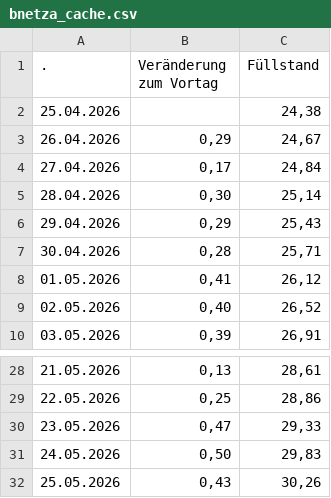
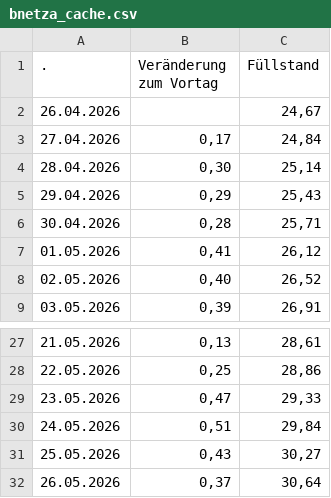
Before and after one commit to icrfornax/de-gas-storage-tracker-bnetza, a CSV file: data/bnetza_cache.csv, drawn as a sheet; only a part is shown, gaps mark what is left out.

```diff
--- a/data/bnetza_cache.csv
+++ b/data/bnetza_cache.csv
@@ -1,4 +1,3 @@
                     .;Veränderung zum Vortag;Füllstand
-25.04.2026;;24,38
-26.04.2026;0,29;24,67
+26.04.2026;;24,67
 27.04.2026;0,17;24,84
@@ -30,3 +29,4 @@
 23.05.2026;0,47;29,33
-24.05.2026;0,50;29,83
-25.05.2026;0,43;30,26
+24.05.2026;0,51;29,84
+25.05.2026;0,43;30,27
+26.05.2026;0,37;30,64
```
Also changed, not shown: data/projections.csv, 1 other file.
